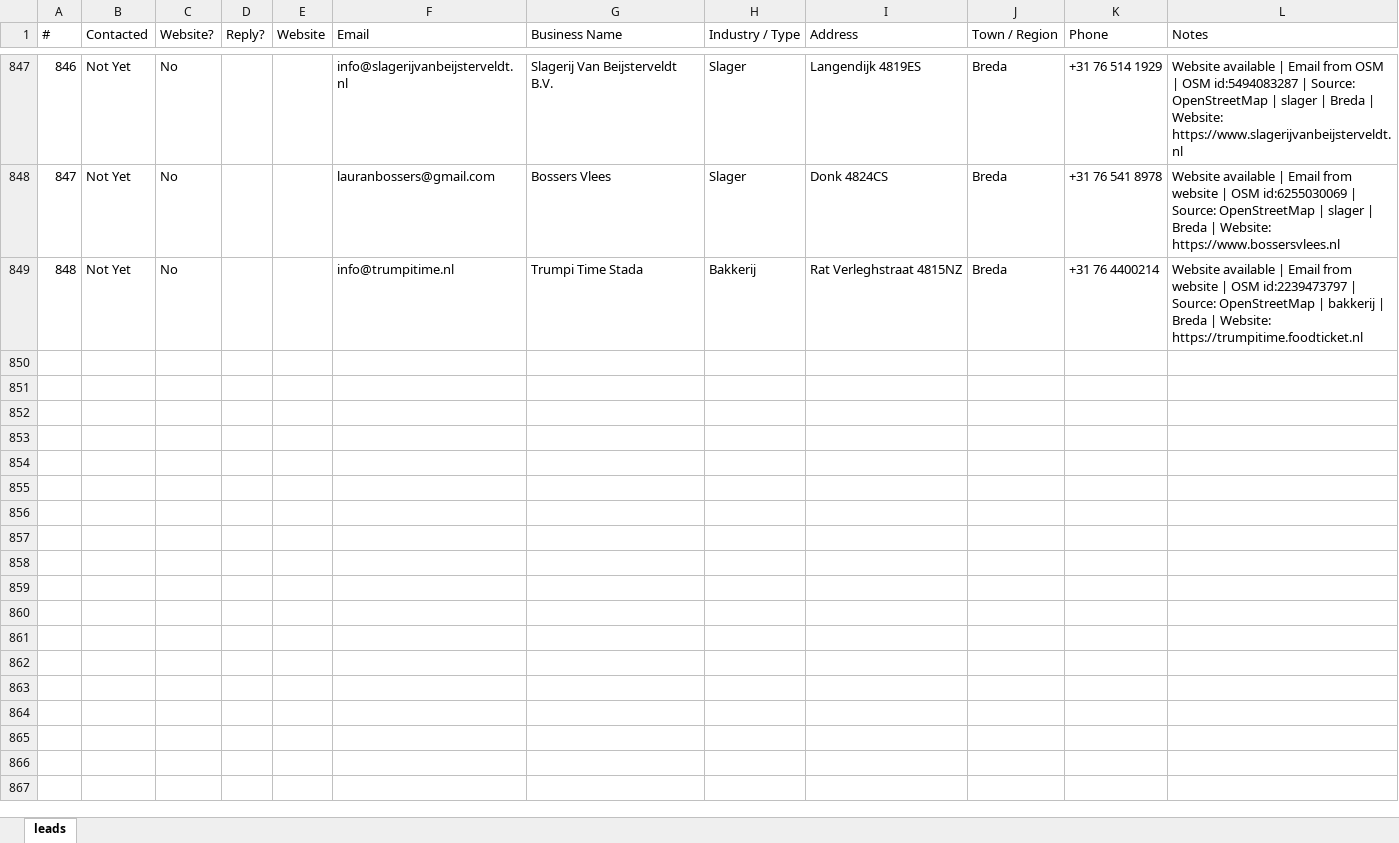
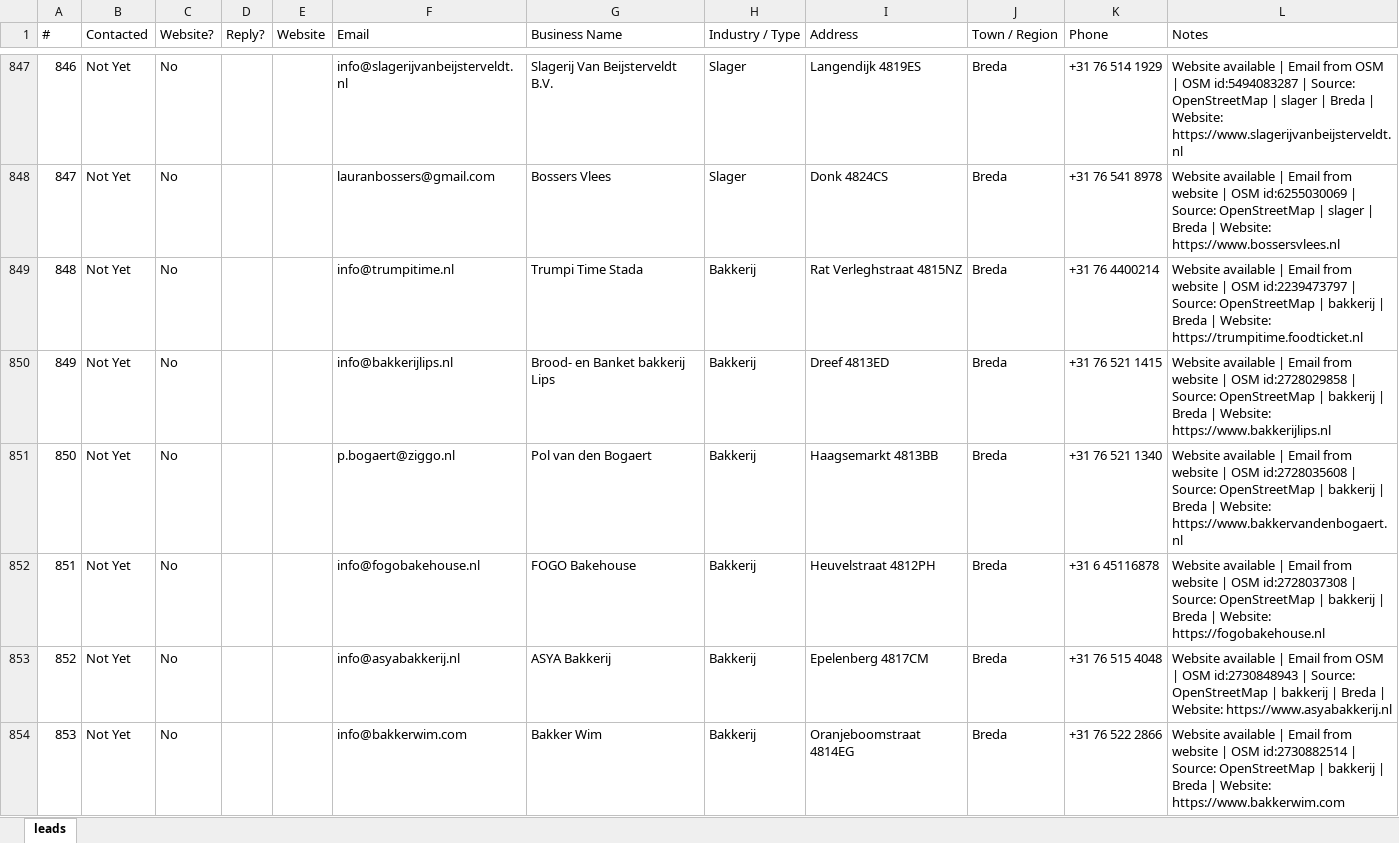
Before and after one commit to CsabaVK/WebKreatives, an Excel workbook: leads/Leads.xlsx, sheet leads, drawn as a sheet; only a part is shown, gaps mark what is left out; values as stored, in another font and other column widths than the file's, no borders; the diff covers the shown part only; the diff names each change by its address in the sheet, - before the commit and + after, or states it on an @@ line.

Commit message:
Add 39 OSM leads to WebKreatives workbook

```diff
--- a/leads/Leads.xlsx (sheet leads)
+++ b/leads/Leads.xlsx (sheet leads)
+row 850: 849 | Not Yet | No |  |  | info@bakkerijlips.nl | Brood- en Banket bakkerij Lips | Bakkerij | Dreef 4813ED | Breda | +31 76 521 1415 | Website available | Email from website | OSM id:2728029858 | Source: OpenStreetMap | bakkerij | Breda | Website: https://www.bakkerijlips.nl
+row 851: 850 | Not Yet | No |  |  | p.bogaert@ziggo.nl | Pol van den Bogaert | Bakkerij | Haagsemarkt 4813BB | Breda | +31 76 521 1340 | Website available | Email from website | OSM id:2728035608 | Source: OpenStreetMap | bakkerij | Breda | Website: https://www.bakkervandenbogaert.nl
+row 852: 851 | Not Yet | No |  |  | info@fogobakehouse.nl | FOGO Bakehouse | Bakkerij | Heuvelstraat 4812PH | Breda | +31 6 45116878 | Website available | Email from website | OSM id:2728037308 | Source: OpenStreetMap | bakkerij | Breda | Website: https://fogobakehouse.nl
+row 853: 852 | Not Yet | No |  |  | info@asyabakkerij.nl | ASYA Bakkerij | Bakkerij | Epelenberg 4817CM | Breda | +31 76 515 4048 | Website available | Email from OSM | OSM id:2730848943 | Source: OpenStreetMap | bakkerij | Breda | Website: https://www.asyabakkerij.nl
+row 854: 853 | Not Yet | No |  |  | info@bakkerwim.com | Bakker Wim | Bakkerij | Oranjeboomstraat 4814EG | Breda | +31 76 522 2866 | Website available | Email from website | OSM id:2730882514 | Source: OpenStreetMap | bakkerij | Breda | Website: https://www.bakkerwim.com
```
Also changed, not shown: 34 added rows elsewhere in this sheet.
